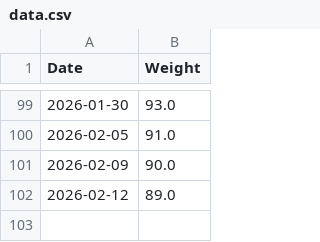
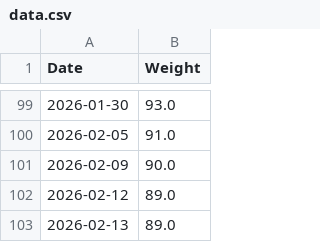
Before and after one commit to Nemexia/weight-tracker, a CSV file: data.csv, drawn as a sheet; only a part is shown, gaps mark what is left out; the diff names each change by its address in the sheet, - before the commit and + after, or states it on an @@ line.

Commit message:
Add record for 2026-02-13 in data.csv

```diff
--- a/data.csv
+++ b/data.csv
+row 103: 2026-02-13 | 89.0
```
